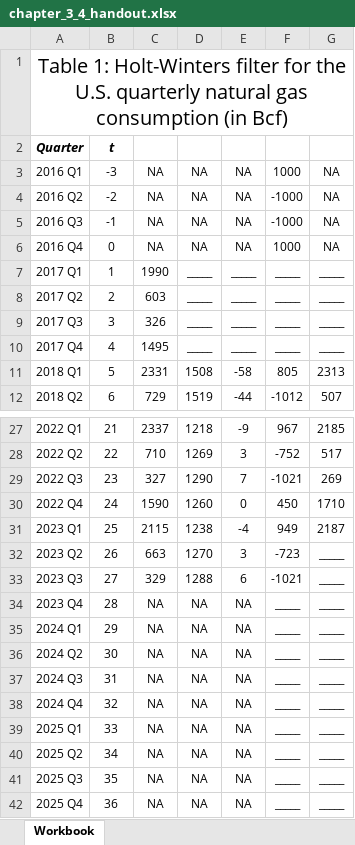
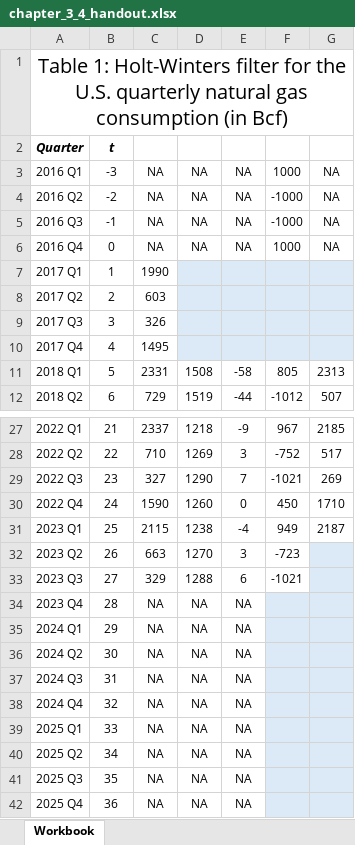
Before and after one commit to byuistats/timeseries, an Excel workbook: docs/handouts/chapter_3_4_handout.xlsx, sheet Workbook, drawn as a sheet; only a part is shown, gaps mark what is left out; values as stored, in another font and other column widths than the file's, no borders; charts and pictures not drawn; the diff names each change by its address in the sheet, - before the commit and + after, or states it on an @@ line.

```diff
--- a/docs/handouts/chapter_3_4_handout.xlsx (sheet Workbook)
+++ b/docs/handouts/chapter_3_4_handout.xlsx (sheet Workbook)
-D7:D10: _____
+D7:D10: (empty)
-D7:G10 fill: none
+D7:G10 fill: #DCEAF7
-E7:E10: _____
+E7:E10: (empty)
-F7:F10: _____
+F7:F10: (empty)
-G7:G10: _____
+G7:G10: (empty)
-G32:G42: _____
+G32:G42: (empty)
-G32:G33 fill: none
+G32:G33 fill: #DCEAF7
-F34:F42: _____
+F34:F42: (empty)
-F34:G42 fill: none
+F34:G42 fill: #DCEAF7
```
Also changed, not shown: charts or pictures, handouts/chapter_3_4_handout.xlsx, 8 other files.
